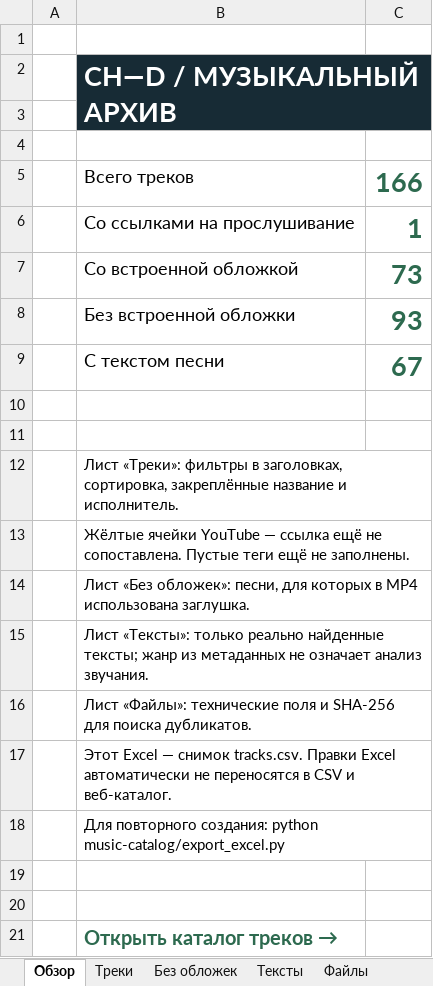
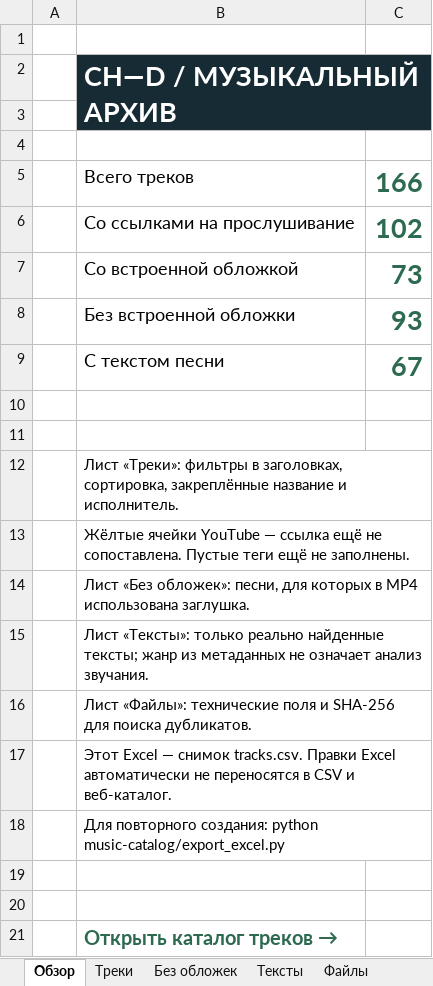
Before and after one commit to Astello-Archivist/Amanda_Neuromantova, an Excel workbook: Ch-D_music_catalog_updated.xlsx, sheet Обзор, drawn as a sheet; values as stored, in another font and other column widths than the file's, no borders; the diff names each change by its address in the sheet, - before the commit and + after, or states it on an @@ line.

```diff
--- a/Ch-D_music_catalog_updated.xlsx (sheet Обзор)
+++ b/Ch-D_music_catalog_updated.xlsx (sheet Обзор)
-C6: 1
+C6: 102
```
Also changed, not shown: sheet Треки, sheet Без обложек, Ch-D_music_catalog.xlsx, 9 other files.
